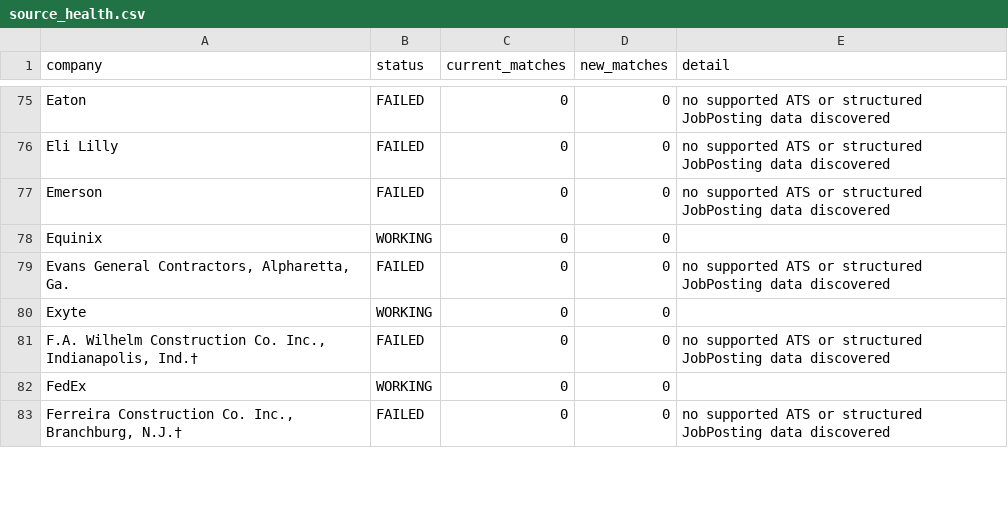
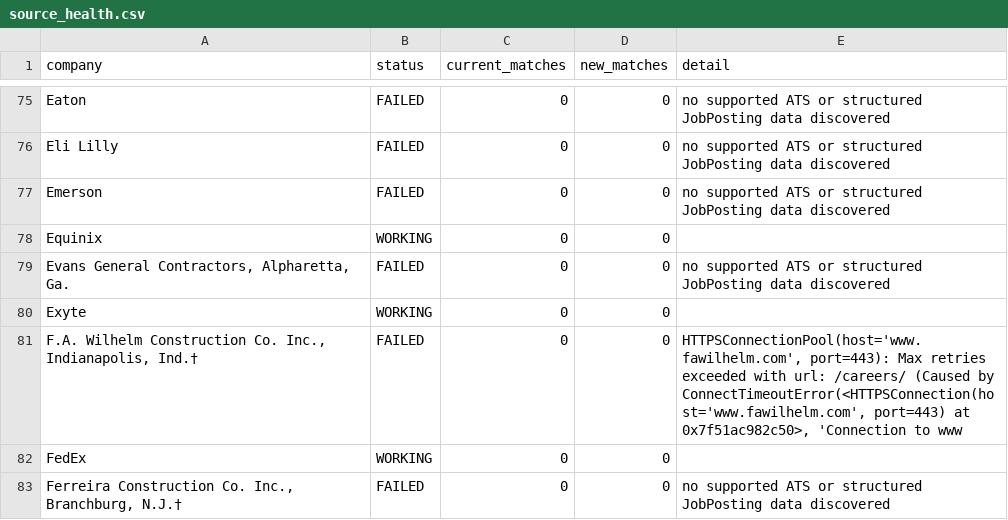
Before and after one commit to harsha271199/jp, a CSV file: source_health.csv, drawn as a sheet; only a part is shown, gaps mark what is left out; the diff covers the shown part only.

```diff
--- a/source_health.csv
+++ b/source_health.csv
@@ -80,3 +80,3 @@ Equinix,WORKING,0,0,
 Exyte,WORKING,0,0,
-"F.A. Wilhelm Construction Co. Inc., Indianapolis, Ind.†",FAILED,0,0,no supported ATS or structured JobPosting data discovered
+"F.A. Wilhelm Construction Co. Inc., Indianapolis, Ind.†",FAILED,0,0,"HTTPSConnectionPool(host='www.fawilhelm.com', port=443): Max retries exceeded with url: /careers/ (Caused by ConnectTimeoutError(<HTTPSConnection(host='www.fawilhelm.com', port=443) at 0x7f51ac982c50>, 'Connection to www"
 FedEx,WORKING,0,0,
```
Also changed, not shown: 9 edited cells elsewhere in this file, current_jobs.csv.
